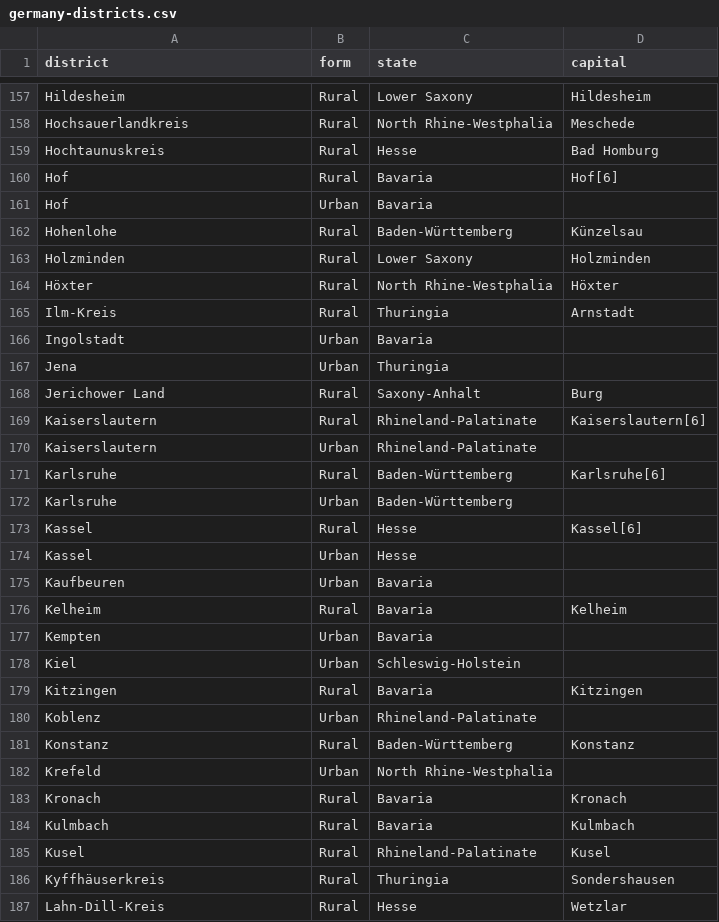
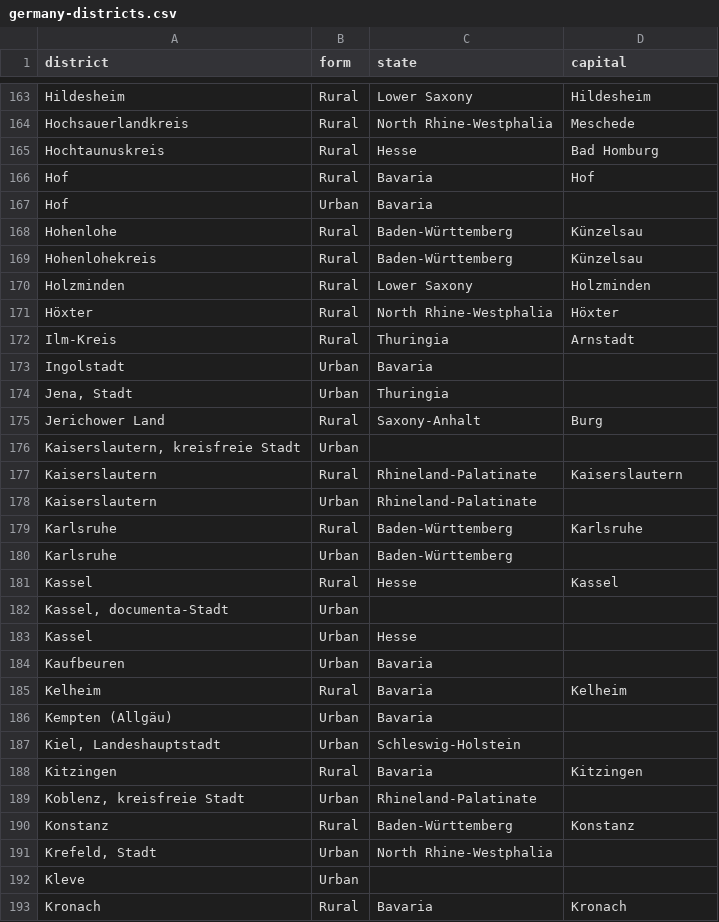
Before and after one commit to MLGlobalHealth/bayes-rate-consistency, a CSV file: data/germany-districts.csv, drawn as a sheet; only a part is shown, gaps mark what is left out; the shorter side is filled out with more unchanged rows; the diff covers the shown part only.

```diff
--- a/data/germany-districts.csv
+++ b/data/germany-districts.csv
@@ -159,5 +165,6 @@ Hochsauerlandkreis,Rural,North Rhine-Westphalia,Meschede
 Hochtaunuskreis,Rural,Hesse,Bad Homburg
-Hof,Rural,Bavaria,Hof[6]
+Hof,Rural,Bavaria,Hof
 Hof,Urban,Bavaria,
 Hohenlohe,Rural,Baden-Württemberg,Künzelsau
+Hohenlohekreis,Rural,Baden-Württemberg,Künzelsau
 Holzminden,Rural,Lower Saxony,Holzminden
@@ -166,9 +173,11 @@ Ilm-Kreis,Rural,Thuringia,Arnstadt
 Ingolstadt,Urban,Bavaria,
-Jena,Urban,Thuringia,
+"Jena, Stadt",Urban,Thuringia,
 Jerichower Land,Rural,Saxony-Anhalt,Burg
-Kaiserslautern,Rural,Rhineland-Palatinate,Kaiserslautern[6]
+"Kaiserslautern, kreisfreie Stadt",Urban,,
+Kaiserslautern,Rural,Rhineland-Palatinate,Kaiserslautern
 Kaiserslautern,Urban,Rhineland-Palatinate,
-Karlsruhe,Rural,Baden-Württemberg,Karlsruhe[6]
+Karlsruhe,Rural,Baden-Württemberg,Karlsruhe
 Karlsruhe,Urban,Baden-Württemberg,
-Kassel,Rural,Hesse,Kassel[6]
+Kassel,Rural,Hesse,Kassel
+"Kassel, documenta-Stadt",Urban,,
 Kassel,Urban,Hesse,
@@ -176,8 +185,9 @@ Kaufbeuren,Urban,Bavaria,
 Kelheim,Rural,Bavaria,Kelheim
-Kempten,Urban,Bavaria,
-Kiel,Urban,Schleswig-Holstein,
+Kempten (Allgäu),Urban,Bavaria,
+"Kiel, Landeshauptstadt",Urban,Schleswig-Holstein,
 Kitzingen,Rural,Bavaria,Kitzingen
-Koblenz,Urban,Rhineland-Palatinate,
+"Koblenz, kreisfreie Stadt",Urban,Rhineland-Palatinate,
 Konstanz,Rural,Baden-Württemberg,Konstanz
-Krefeld,Urban,North Rhine-Westphalia,
+"Krefeld, Stadt",Urban,North Rhine-Westphalia,
+Kleve,Urban,,
 Kronach,Rural,Bavaria,Kronach
```
Also changed, not shown: 21 added rows and 111 edited cells elsewhere in this file, 2 other files.
